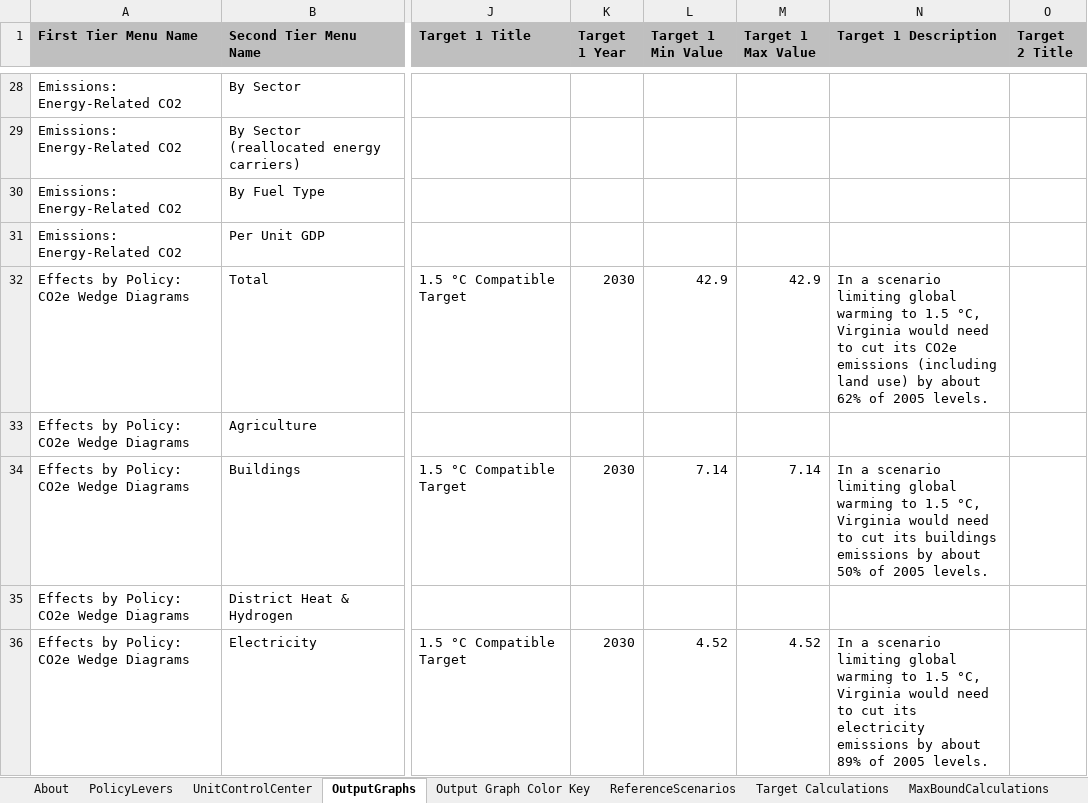
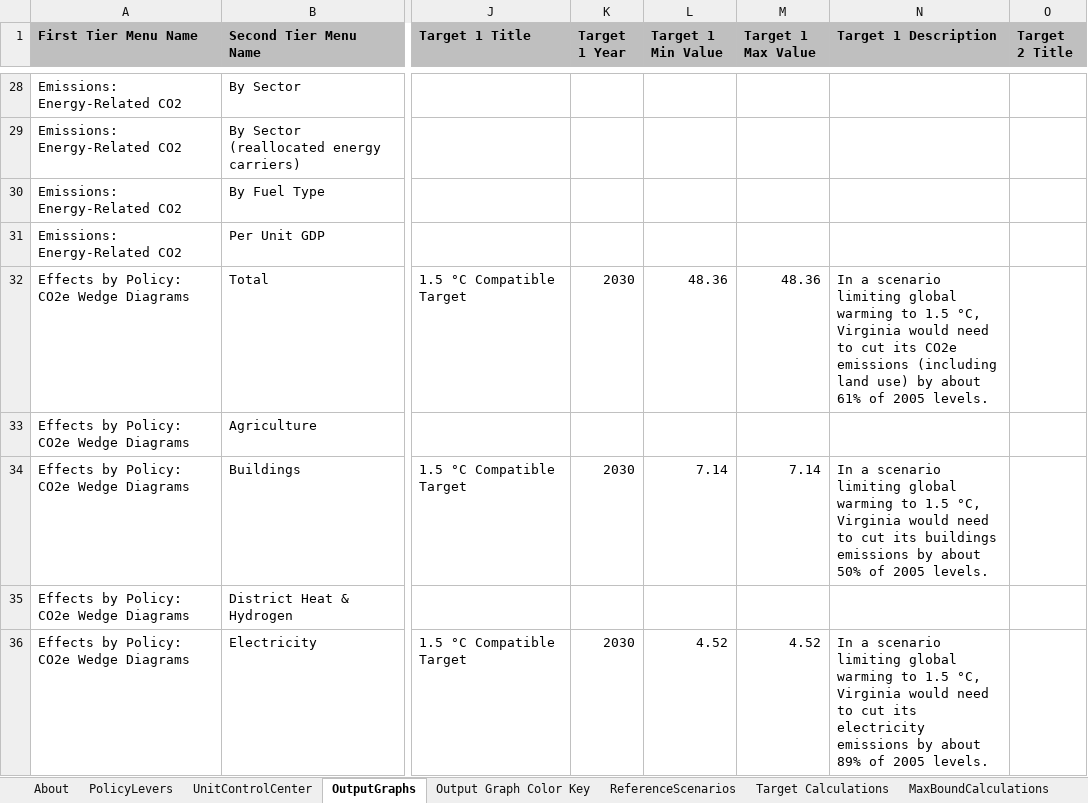
Before and after one commit to EnergyInnovation/eps-virginia, an Excel workbook: WebAppData.xlsx, sheet OutputGraphs, drawn as a sheet; only a part is shown, gaps mark what is left out; values as stored, in another font and other column widths than the file's, no borders; conditional formats not drawn; the diff covers the shown part only; the diff names each change by its address in the sheet, - before the commit and + after, or states it on an @@ line.

Commit message:
Update GHG web app targets

```diff
--- a/WebAppData.xlsx (sheet OutputGraphs)
+++ b/WebAppData.xlsx (sheet OutputGraphs)
-L32 (Target 1 Min Value): 42.9
+L32 (Target 1 Min Value): 48.36
-M32 (Target 1 Max Value): 42.9
+M32 (Target 1 Max Value): 48.36
-N32 (Target 1 Description): …by about 62% of 2005…
+N32 (Target 1 Description): …by about 61% of 2005…
```
Also changed, not shown: 12 edited cells elsewhere in this sheet.
